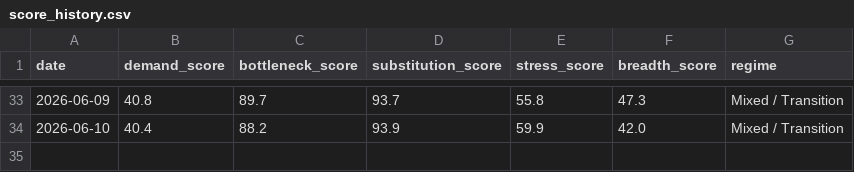
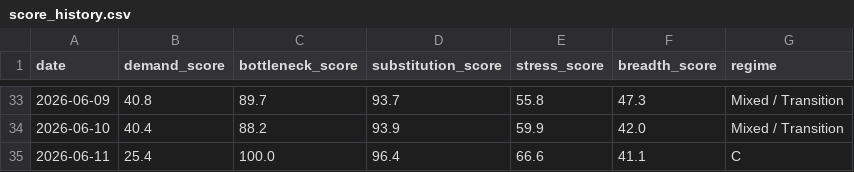
Before and after one commit to davetwchiu/ai-capex-regime-dashboard, a CSV file: data/score_history.csv, drawn as a sheet; only a part is shown, gaps mark what is left out.

```diff
--- a/data/score_history.csv
+++ b/data/score_history.csv
@@ -34 +34,2 @@ date,demand_score,bottleneck_score,substitution_score,stress_score,breadth_score
 2026-06-10,40.4,88.2,93.9,59.9,42.0,Mixed / Transition
+2026-06-11,25.4,100.0,96.4,66.6,41.1,C
```
Also changed, not shown: data/raw_prices.csv, 2 other files.
